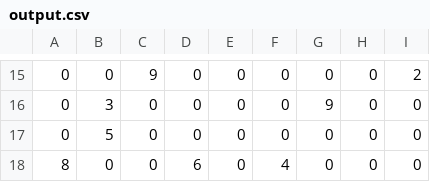
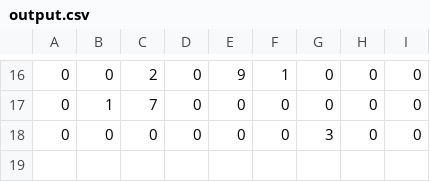
Before and after one commit to uditpd3000/SAT-SudokuPair, a CSV file: sudoku-generator/output.csv, drawn as a sheet; only a part is shown, gaps mark what is left out; the diff covers the shown part only.

```diff
--- a/sudoku-generator/output.csv
+++ b/sudoku-generator/output.csv
@@ -15,4 +16,3 @@
-0,0,9,0,0,0,0,0,2
-0,3,0,0,0,0,9,0,0
-0,5,0,0,0,0,0,0,0
-8,0,0,6,0,4,0,0,0
+0,0,2,0,9,1,0,0,0
+0,1,7,0,0,0,0,0,0
+0,0,0,0,0,0,3,0,0
```
Also changed, not shown: 6 added rows, 5 removed rows and 22 edited cells elsewhere in this file, sudoku-solver/input.csv, 13 other files.
